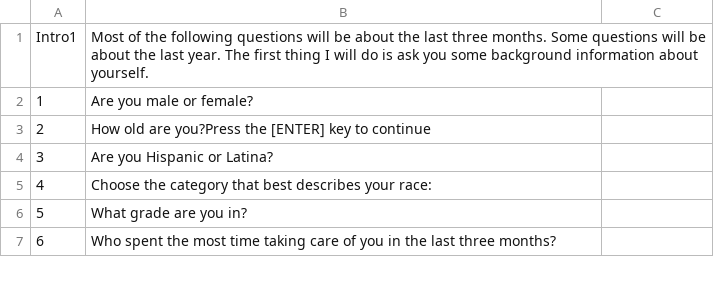
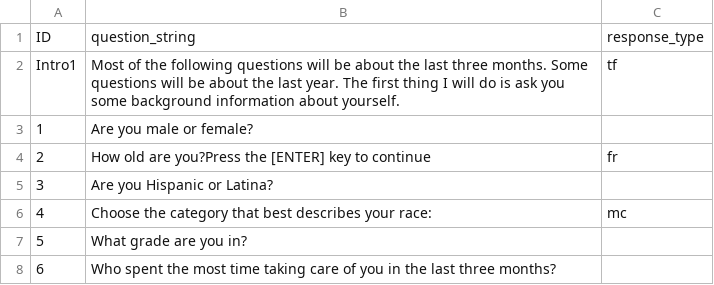
Before and after one commit to kevzhai/teen-screen, a CSV file: private/questions.csv, drawn as a sheet; only a part is shown; addresses are those after the commit; the diff names each change by its address in the sheet, - before the commit and + after, or states it on an @@ line.

Commit message:
header rows, response types

```diff
--- a/private/questions.csv
+++ b/private/questions.csv
+row 1: ID | question_string | response_type
-C2: (empty)
+C2: tf
-C4: (empty)
+C4: fr
-C6: (empty)
+C6: mc
```
